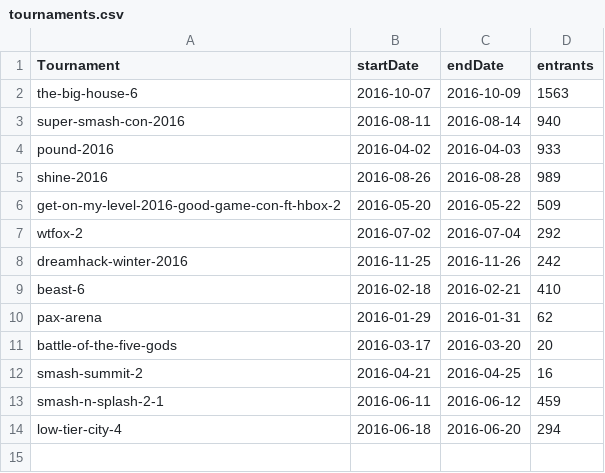
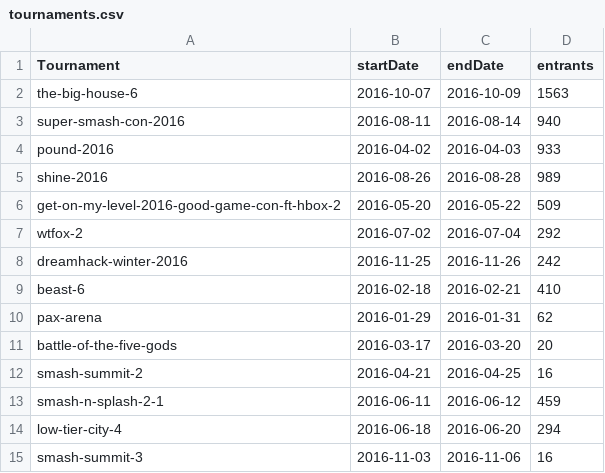
Before and after one commit to bwaggone/smash-stats, a CSV file: data/Melee/Singles/tournaments.csv, drawn as a sheet; the diff names each change by its address in the sheet, - before the commit and + after, or states it on an @@ line.

```diff
--- a/data/Melee/Singles/tournaments.csv
+++ b/data/Melee/Singles/tournaments.csv
+row 15: smash-summit-3 | 2016-11-03 | 2016-11-06 | 16
```
Also changed, not shown: data/Melee/Doubles/tournaments.csv, 6 other files.
